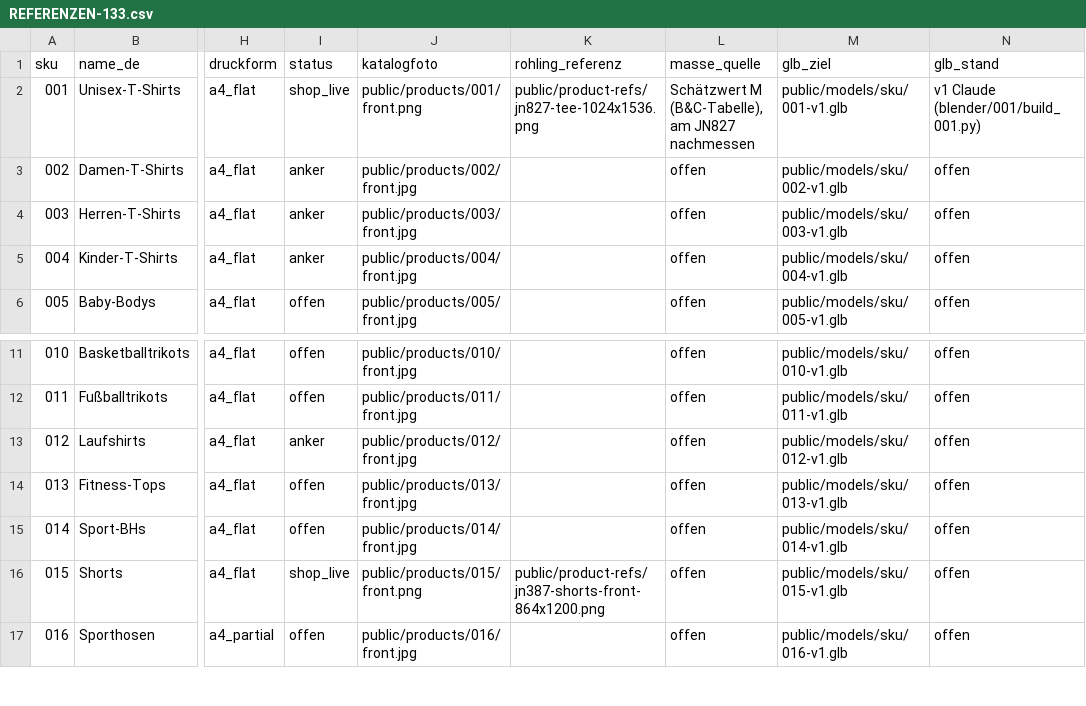
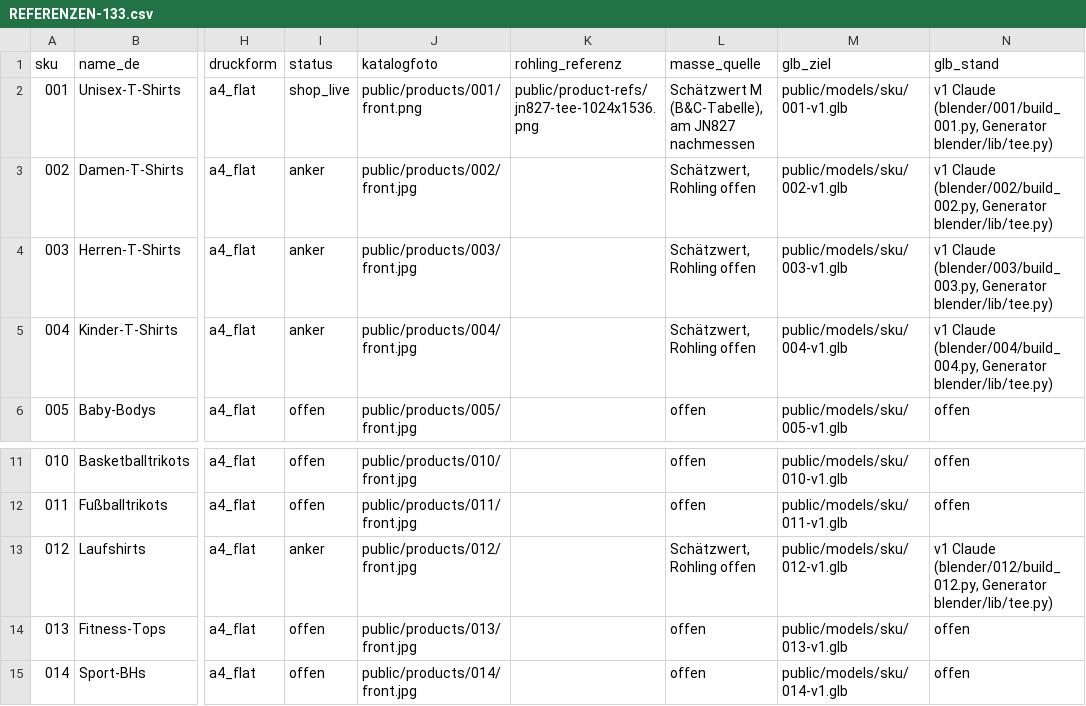
Before and after one commit to butasioan-sketch/on-me-honey-b, a CSV file: docs/glb/REFERENZEN-133.csv, drawn as a sheet; only a part is shown, gaps mark what is left out; the shorter side is filled out with more unchanged rows; the diff names each change by its address in the sheet, - before the commit and + after, or states it on an @@ line.

```diff
--- a/docs/glb/REFERENZEN-133.csv
+++ b/docs/glb/REFERENZEN-133.csv
-N2 (glb_stand): v1 Claude (blender/001/build_001.py)
+N2 (glb_stand): v1 Claude (blender/001/build_001.py, Generator blender/lib/tee.py)
-L3:L5 (masse_quelle): offen
+L3:L5 (masse_quelle): Schätzwert, Rohling offen
-N3 (glb_stand): offen
+N3 (glb_stand): v1 Claude (blender/002/build_002.py, Generator blender/lib/tee.py)
-N4 (glb_stand): offen
+N4 (glb_stand): v1 Claude (blender/003/build_003.py, Generator blender/lib/tee.py)
-N5 (glb_stand): offen
+N5 (glb_stand): v1 Claude (blender/004/build_004.py, Generator blender/lib/tee.py)
-L13 (masse_quelle): offen
+L13 (masse_quelle): Schätzwert, Rohling offen
-N13 (glb_stand): offen
+N13 (glb_stand): v1 Claude (blender/012/build_012.py, Generator blender/lib/tee.py)
```
Also changed, not shown: 11 other files.
